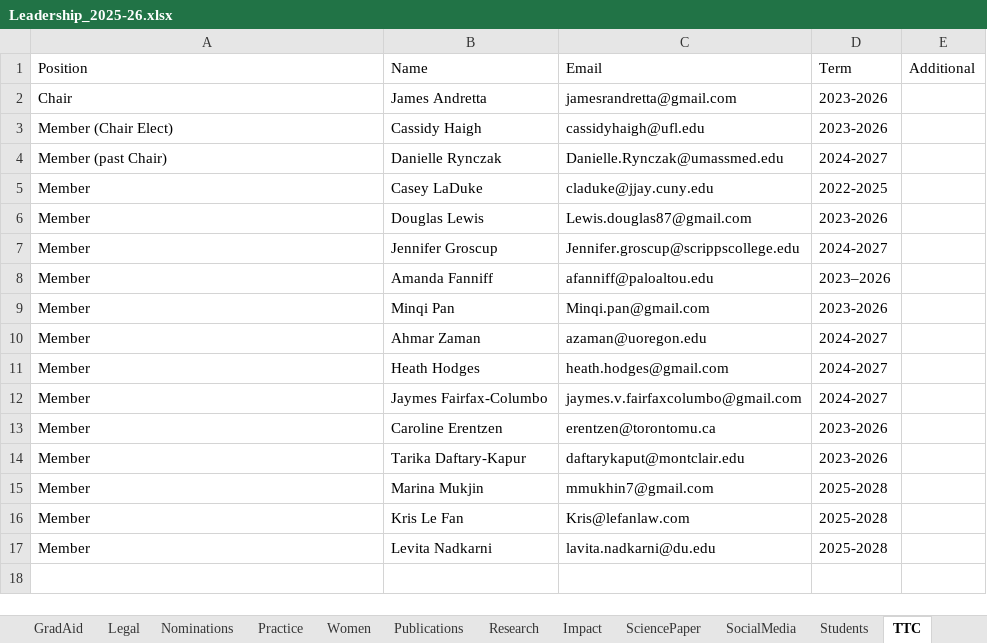
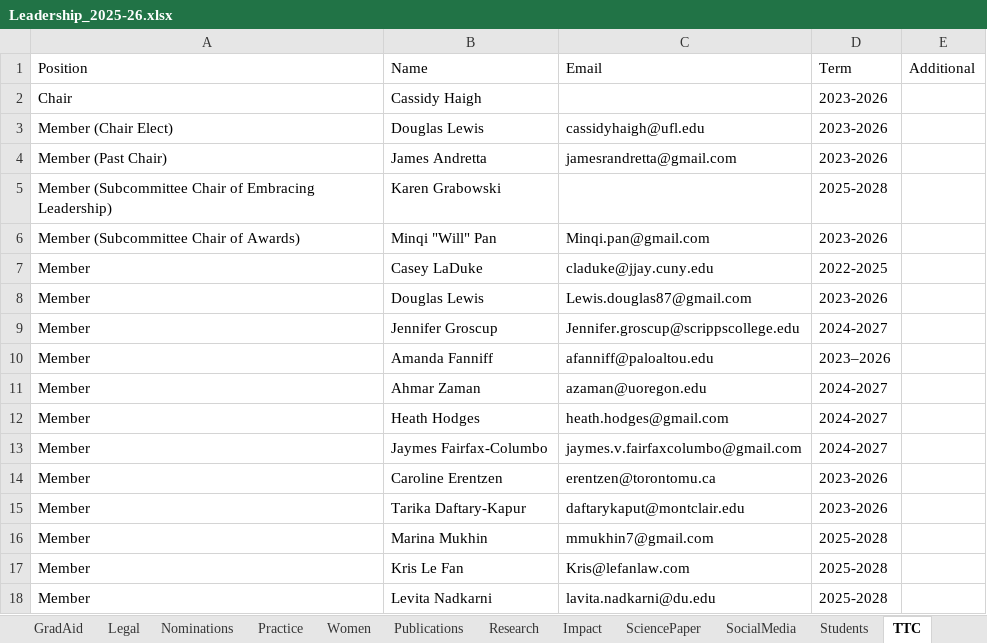
Before and after one commit to emmarshall/apls-org, an Excel workbook: about/Leadership_2025-26.xlsx, sheet TTC, drawn as a sheet; values as stored, in another font and other column widths than the file's, no borders; removed rows and columns are numbered as before the commit, all else as after; the diff names each change by its address in the sheet, - before the commit and + after, or states it on an @@ line.

```diff
--- a/about/Leadership_2025-26.xlsx (sheet TTC)
+++ b/about/Leadership_2025-26.xlsx (sheet TTC)
-B2: James Andretta
+B2: Cassidy Haigh
-C2: jamesrandretta@gmail.com
+C2: (empty)
-B3: Cassidy Haigh
+B3: Douglas Lewis
-row 4: Member (past Chair) | Danielle Rynczak | Danielle.Rynczak@umassmed.edu | 2024-2027
+row 4: Member (Past Chair) | James Andretta | jamesrandretta@gmail.com | 2023-2026
+row 5: Member (Subcommittee Chair of Embracing Leadership) | Karen Grabowski |  | 2025-2028
+row 6: Member (Subcommittee Chair of Awards) | Minqi "Will" Pan | Minqi.pan@gmail.com | 2023-2026
-row 9: Member | Minqi Pan | Minqi.pan@gmail.com | 2023-2026
-B16: Marina Mukjin
+B16: Marina Mukhin
```
Also changed, not shown: 2 other files.
